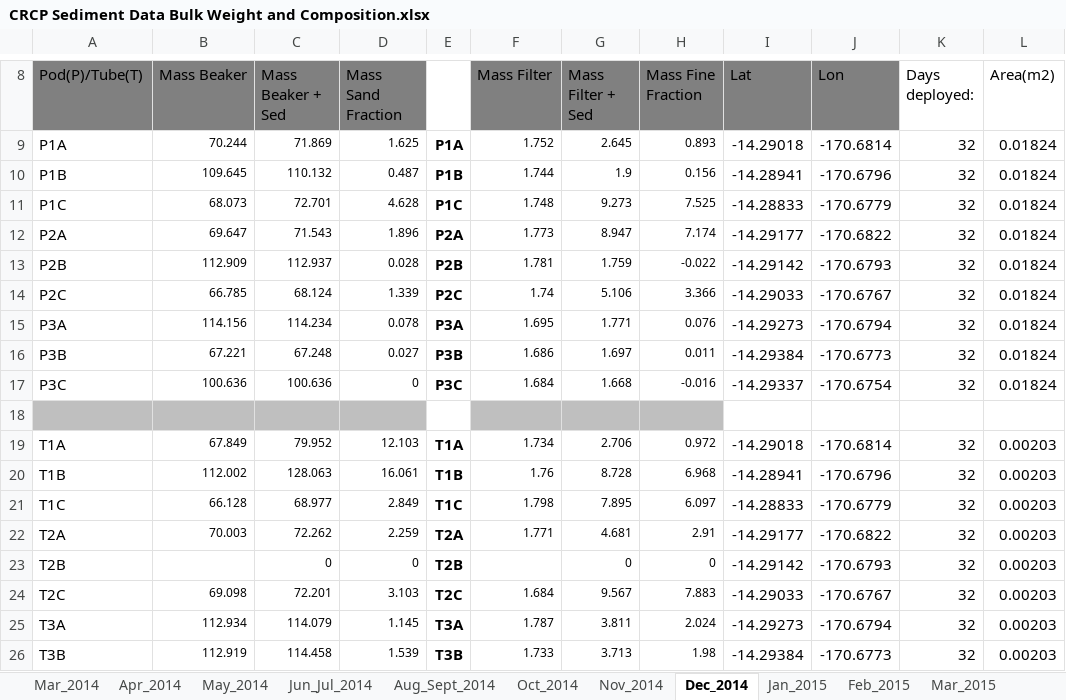
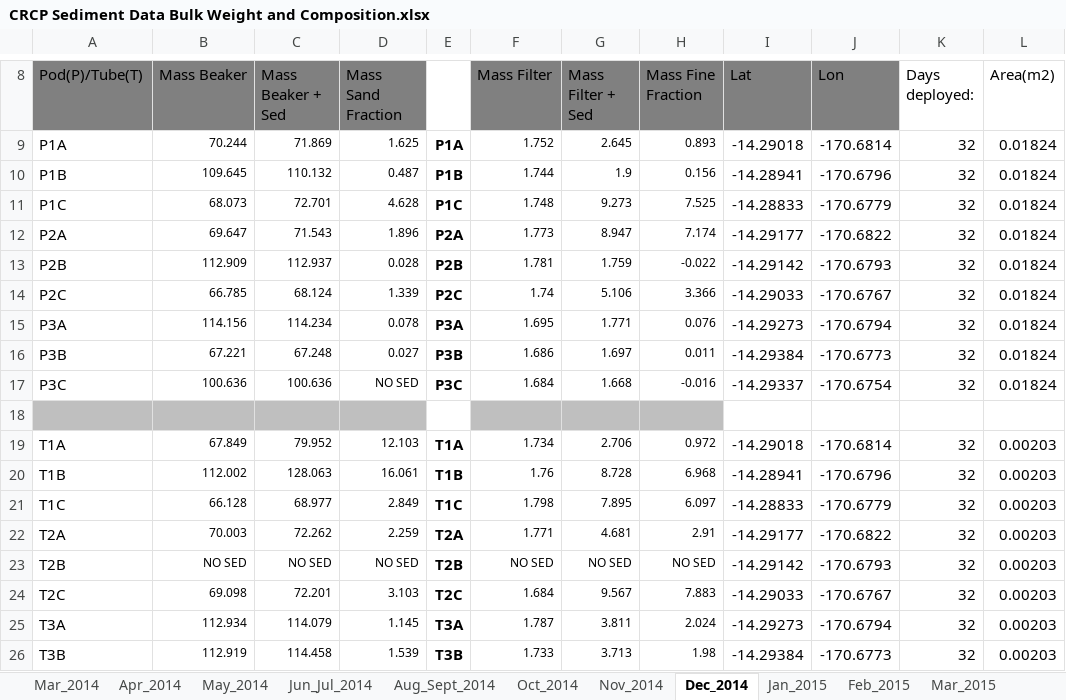
Before and after one commit to CaptainAL/Fagaalu-Sedimentation, an Excel workbook: Data/CRCP Sediment Data Bulk Weight and Composition.xlsx, sheet Dec_2014, drawn as a sheet; only a part is shown, gaps mark what is left out; values as stored, in another font and other column widths than the file's, no borders; the diff names each change by its address in the sheet, - before the commit and + after, or states it on an @@ line.

Commit message:
2014 data in and plotted
looks good methinks

```diff
--- a/Data/CRCP Sediment Data Bulk Weight and Composition.xlsx (sheet Dec_2014)
+++ b/Data/CRCP Sediment Data Bulk Weight and Composition.xlsx (sheet Dec_2014)
-D17 (Mass Sand Fraction): 0
+D17 (Mass Sand Fraction): NO SED
-B23 (Mass Beaker): (empty)
+B23 (Mass Beaker): NO SED
-C23 (Mass Beaker + Sed): 0
+C23 (Mass Beaker + Sed): NO SED
-D23 (Mass Sand Fraction): 0
+D23 (Mass Sand Fraction): NO SED
-F23 (Mass Filter): (empty)
+F23 (Mass Filter): NO SED
-G23 (Mass Filter + Sed): 0
+G23 (Mass Filter + Sed): NO SED
-H23 (Mass Fine Fraction): 0
+H23 (Mass Fine Fraction): NO SED
```
Also changed, not shown: sheet Nov_2014, 24 other files.
